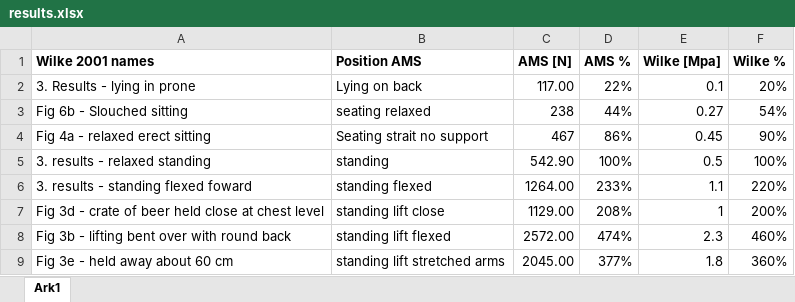
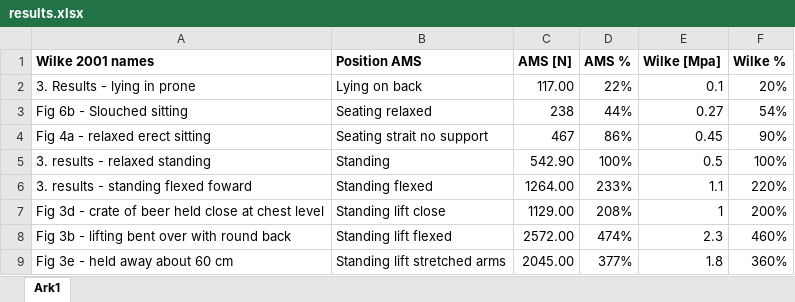
Before and after one commit to AnyBody/ammr, an Excel workbook: Application/Validation/WilkeSpinalDiscPressure/results.xlsx, sheet Ark1, drawn as a sheet; values as stored, in another font and other column widths than the file's, no borders; charts and pictures not drawn; the diff names each change by its address in the sheet, - before the commit and + after, or states it on an @@ line.

Commit message:
Update wilke validation docs

```diff
--- a/Application/Validation/WilkeSpinalDiscPressure/results.xlsx (sheet Ark1)
+++ b/Application/Validation/WilkeSpinalDiscPressure/results.xlsx (sheet Ark1)
-B3 (Position AMS): seating relaxed
+B3 (Position AMS): Seating relaxed
-B5 (Position AMS): standing
+B5 (Position AMS): Standing
-B6 (Position AMS): standing flexed
+B6 (Position AMS): Standing flexed
-B7 (Position AMS): standing lift close
+B7 (Position AMS): Standing lift close
-B8 (Position AMS): standing lift flexed
+B8 (Position AMS): Standing lift flexed
-B9 (Position AMS): standing lift stretched arms
+B9 (Position AMS): Standing lift stretched arms
```
Also changed, not shown: charts or pictures, 1 other file.
